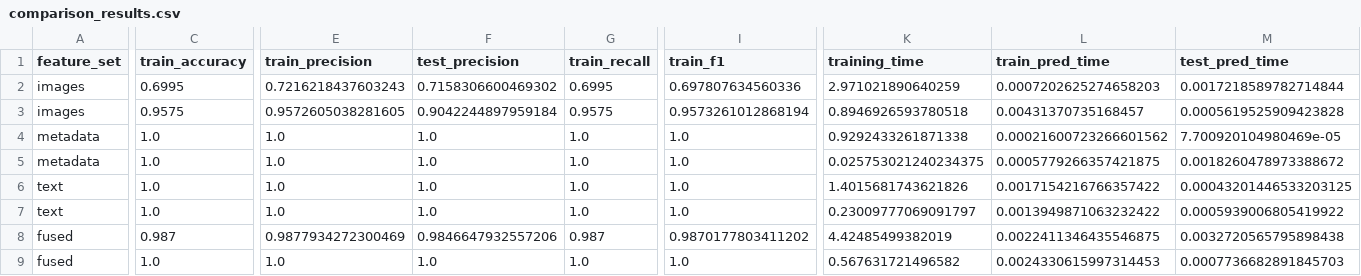
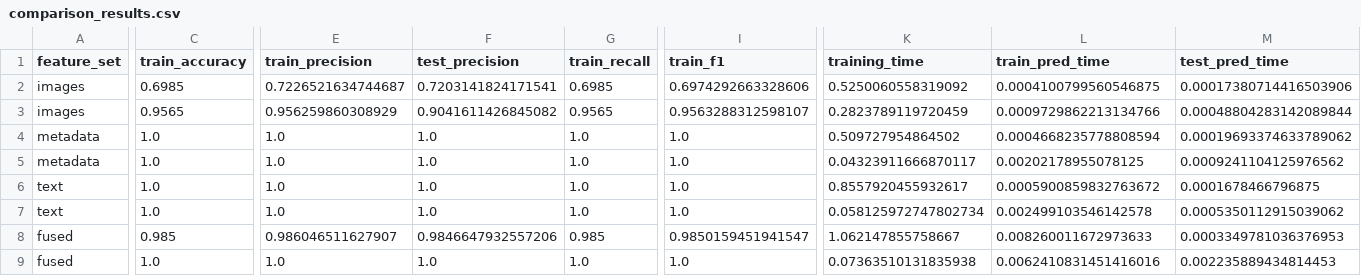
Before and after one commit to koramazzz/FruitAndVegetableRecognition, a CSV file: results/comparison/comparison_results.csv, drawn as a sheet; only a part is shown, gaps mark what is left out; removed rows and columns are numbered as before the commit, all else as after; rows hold the shown columns only; the diff covers the shown part only; the diff names each change by its address in the sheet, - before the commit and + after, or states it on an @@ line.

```diff
--- a/results/comparison/comparison_results.csv
+++ b/results/comparison/comparison_results.csv
-row 2: images | 0.6995 | 0.7216218437603243 | 0.7158306600469302 | 0.6995 | 0.697807634560336 | 2.971021890640259 | 0.0007202625274658203 | 0.0017218589782714844
+row 2: images | 0.6985 | 0.7226521634744687 | 0.7203141824171541 | 0.6985 | 0.6974292663328606 | 0.5250060558319092 | 0.0004100799560546875 | 0.00017380714416503906
-C3 (train_accuracy): 0.9575
+C3 (train_accuracy): 0.9565
-E3 (train_precision): 0.9572605038281605
+E3 (train_precision): 0.956259860308929
-F3 (test_precision): 0.9042244897959184
+F3 (test_precision): 0.9041611426845082
-G3 (train_recall): 0.9575
+G3 (train_recall): 0.9565
-I3 (train_f1): 0.9573261012868194
+I3 (train_f1): 0.9563288312598107
-K3 (training_time): 0.8946926593780518
+K3 (training_time): 0.2823789119720459
-L3 (train_pred_time): 0.00431370735168457
+L3 (train_pred_time): 0.0009729862213134766
-M3 (test_pred_time): 0.0005619525909423828
+M3 (test_pred_time): 0.00048804283142089844
-K4 (training_time): 0.9292433261871338
+K4 (training_time): 0.509727954864502
-L4 (train_pred_time): 0.00021600723266601562
+L4 (train_pred_time): 0.0004668235778808594
-M4 (test_pred_time): 7.700920104980469e-05
+M4 (test_pred_time): 0.00019693374633789062
-K5 (training_time): 0.025753021240234375
+K5 (training_time): 0.04323911666870117
-L5 (train_pred_time): 0.0005779266357421875
+L5 (train_pred_time): 0.00202178955078125
-M5 (test_pred_time): 0.0018260478973388672
+M5 (test_pred_time): 0.0009241104125976562
-K6 (training_time): 1.4015681743621826
+K6 (training_time): 0.8557920455932617
-L6 (train_pred_time): 0.0017154216766357422
+L6 (train_pred_time): 0.0005900859832763672
-M6 (test_pred_time): 0.00043201446533203125
+M6 (test_pred_time): 0.0001678466796875
-K7 (training_time): 0.23009777069091797
+K7 (training_time): 0.058125972747802734
-L7 (train_pred_time): 0.0013949871063232422
+L7 (train_pred_time): 0.002499103546142578
-M7 (test_pred_time): 0.0005939006805419922
+M7 (test_pred_time): 0.0005350112915039062
-C8 (train_accuracy): 0.987
+C8 (train_accuracy): 0.985
-E8 (train_precision): 0.9877934272300469
+E8 (train_precision): 0.986046511627907
-G8 (train_recall): 0.987
+G8 (train_recall): 0.985
-I8 (train_f1): 0.9870177803411202
+I8 (train_f1): 0.9850159451941547
-K8 (training_time): 4.42485499382019
+K8 (training_time): 1.062147855758667
-L8 (train_pred_time): 0.0022411346435546875
+L8 (train_pred_time): 0.008260011672973633
-M8 (test_pred_time): 0.0032720565795898438
+M8 (test_pred_time): 0.0003349781036376953
-K9 (training_time): 0.567631721496582
+K9 (training_time): 0.07363510131835938
-L9 (train_pred_time): 0.0024330615997314453
+L9 (train_pred_time): 0.0062410831451416016
-M9 (test_pred_time): 0.0007736682891845703
+M9 (test_pred_time): 0.002235889434814453
```
Also changed, not shown: 1 edited cell elsewhere in this file, results/metrics/comparison_metrics.csv, results/metrics/test_metrics.csv, 14 other files.
